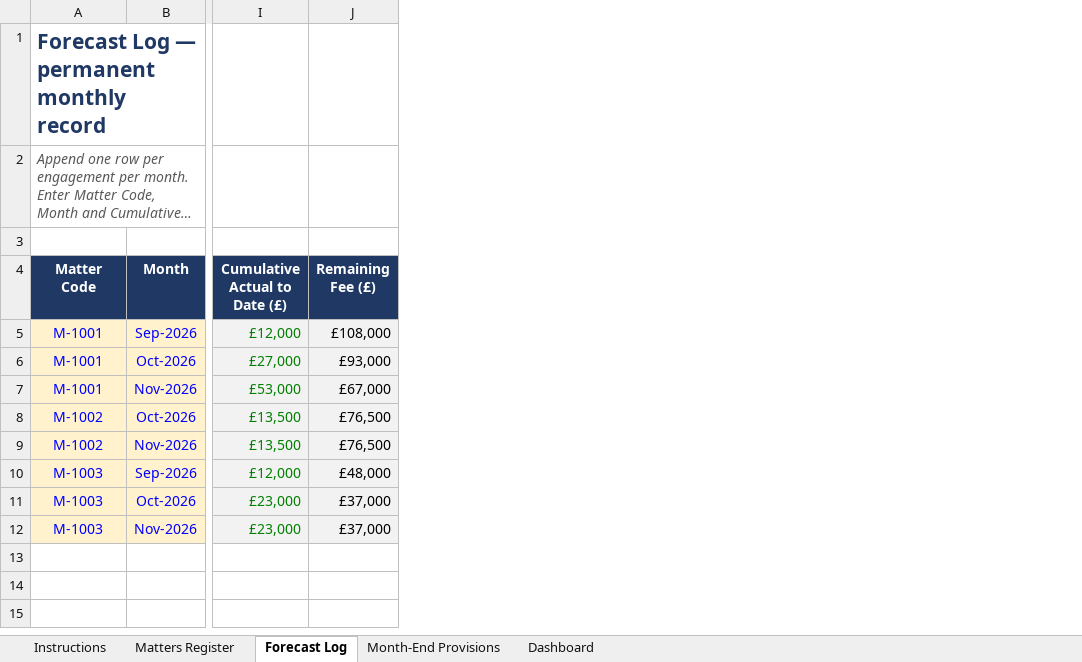
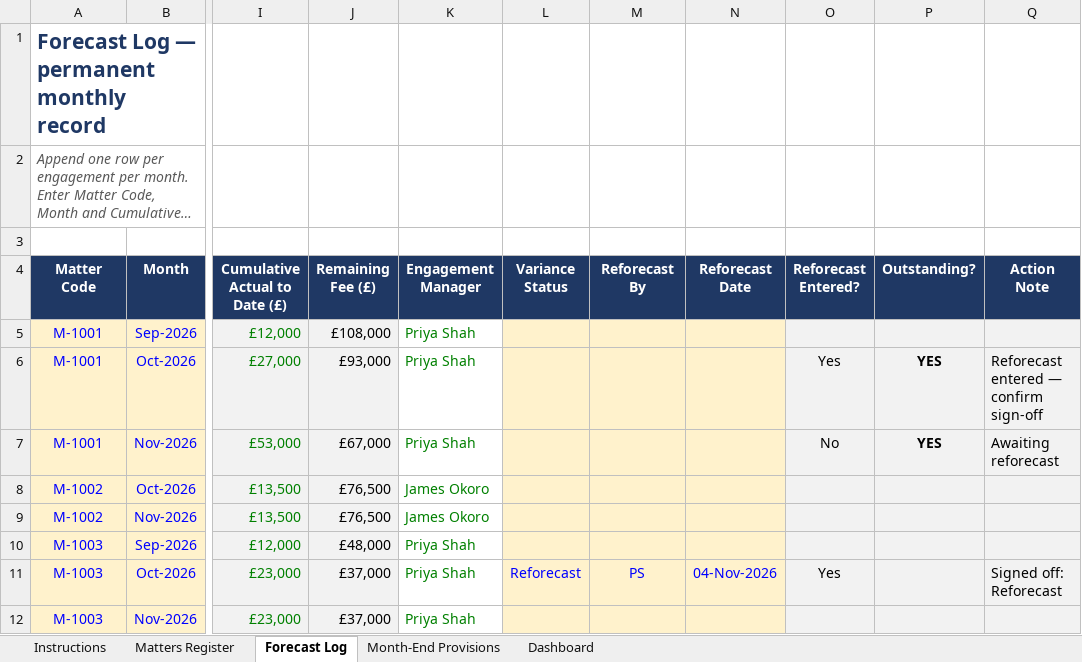
Before and after one commit to benn-web/cpg, an Excel workbook: Income_Forecast.xlsx, sheet Forecast Log, drawn as a sheet; only a part is shown, gaps mark what is left out; long unchanged cells end in …; values as stored, in another font and other column widths than the file's, no borders; conditional formats not drawn; the diff names each change by its address in the sheet, - before the commit and + after, or states it on an @@ line.

```diff
--- a/Income_Forecast.xlsx (sheet Forecast Log)
+++ b/Income_Forecast.xlsx (sheet Forecast Log)
+column K (Engagement Manager), rows 5-12: Priya Shah | Priya Shah | Priya Shah | James Okoro | James Okoro | Priya Shah | Priya Shah | Priya Shah
+column L (Variance Status), row 11: Reforecast
+column M (Reforecast By), row 11: PS
+column N (Reforecast Date), row 11: 04-Nov-2026
+column O (Reforecast Entered?), rows 6-11: Yes | No |  |  |  | Yes
+column P (Outstanding?), rows 6-7: YES | YES
+column Q (Action Note), rows 6-11: Reforecast entered — confirm sign-off | Awaiting reforecast |  |  |  | Signed off: Reforecast
```
Also changed, not shown: sheet Dashboard, sheet Instructions, formulas that keep their value, charts or pictures, 1 other file.
